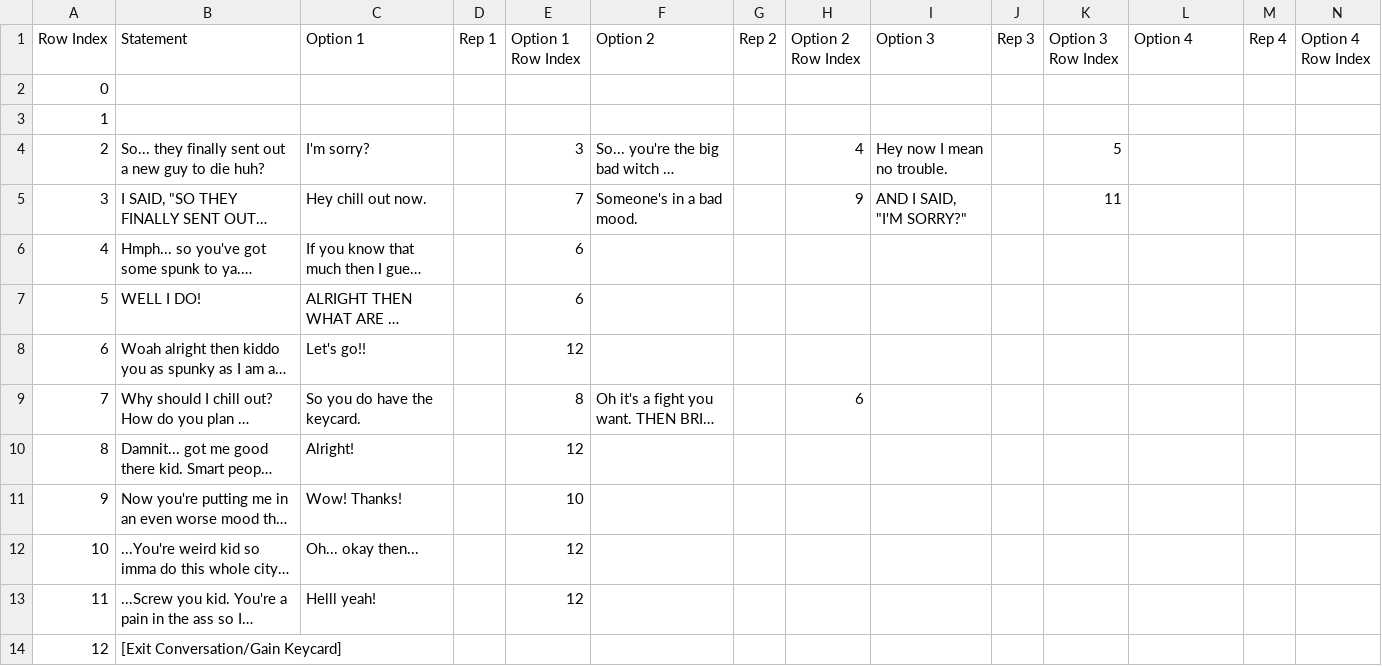
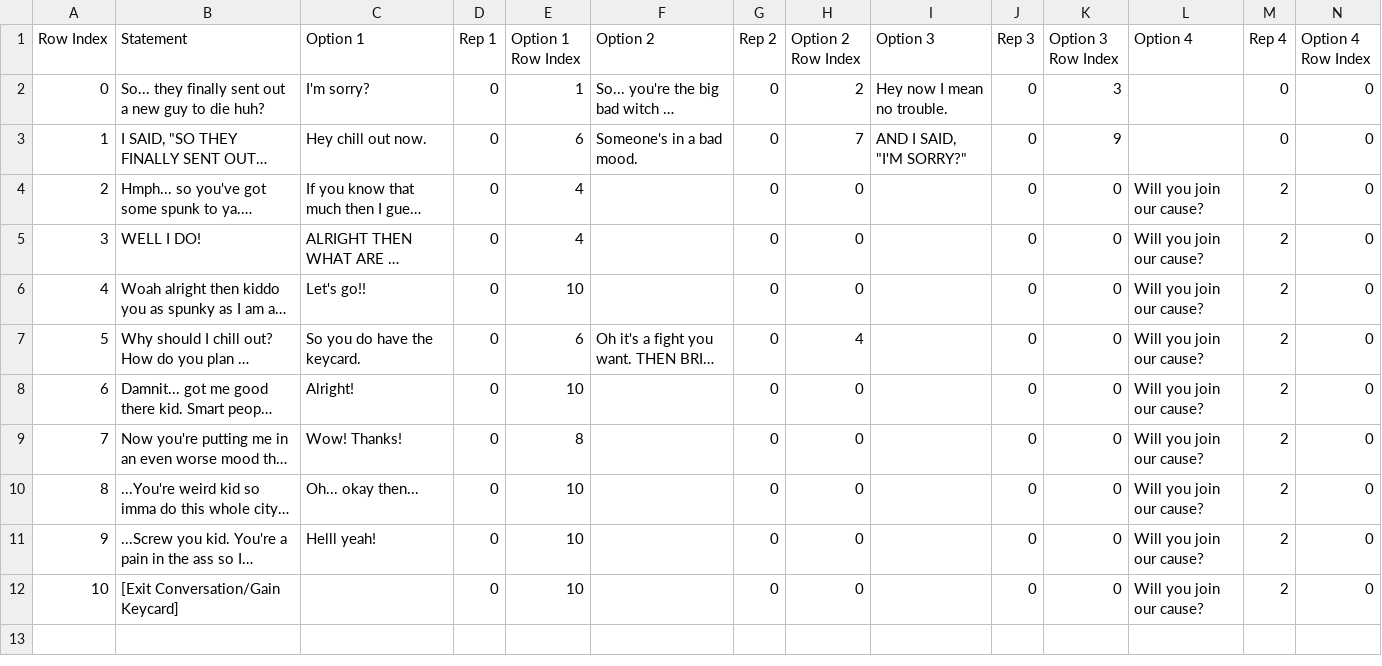
Before and after one commit to TerraLindaHighSchool/ubermensch-class-of-2020-2021, a CSV file: Assets/Resources/CSVs/Lady Bisco.csv, drawn as a sheet; long unchanged cells end in …; removed rows and columns are numbered as before the commit, all else as after; the diff names each change by its address in the sheet, - before the commit and + after, or states it on an @@ line.

```diff
--- a/Assets/Resources/CSVs/Lady Bisco.csv
+++ b/Assets/Resources/CSVs/Lady Bisco.csv
-row 2: 0
-row 3: 1
@@ column A (Row Index) renumbered from row 2 down @@
-D2:D12 (Rep 1): (empty)
+D2:D12 (Rep 1): 0
-E2 (Option 1 Row Index): 3
+E2 (Option 1 Row Index): 1
-G2:G12 (Rep 2): (empty)
+G2:G12 (Rep 2): 0
-H2 (Option 2 Row Index): 4
+H2 (Option 2 Row Index): 2
-J2:J12 (Rep 3): (empty)
+J2:J12 (Rep 3): 0
-K2 (Option 3 Row Index): 5
+K2 (Option 3 Row Index): 3
-M2:M3 (Rep 4): (empty)
+M2:M3 (Rep 4): 0
-N2:N12 (Option 4 Row Index): (empty)
+N2:N12 (Option 4 Row Index): 0
-E3 (Option 1 Row Index): 7
+E3 (Option 1 Row Index): 6
-H3 (Option 2 Row Index): 9
+H3 (Option 2 Row Index): 7
-K3 (Option 3 Row Index): 11
+K3 (Option 3 Row Index): 9
-E4:E5 (Option 1 Row Index): 6
+E4:E5 (Option 1 Row Index): 4
-H4:H6 (Option 2 Row Index): (empty)
+H4:H6 (Option 2 Row Index): 0
-K4:K12 (Option 3 Row Index): (empty)
+K4:K12 (Option 3 Row Index): 0
-L4:L12 (Option 4): (empty)
+L4:L12 (Option 4): Will you join our cause?
-M4:M12 (Rep 4): (empty)
+M4:M12 (Rep 4): 2
-E6 (Option 1 Row Index): 12
+E6 (Option 1 Row Index): 10
-E7 (Option 1 Row Index): 8
+E7 (Option 1 Row Index): 6
-H7 (Option 2 Row Index): 6
+H7 (Option 2 Row Index): 4
-E8 (Option 1 Row Index): 12
+E8 (Option 1 Row Index): 10
-H8:H12 (Option 2 Row Index): (empty)
+H8:H12 (Option 2 Row Index): 0
-E9 (Option 1 Row Index): 10
+E9 (Option 1 Row Index): 8
-E10:E11 (Option 1 Row Index): 12
+E10:E11 (Option 1 Row Index): 10
-E12 (Option 1 Row Index): (empty)
+E12 (Option 1 Row Index): 10
```
Also changed, not shown: 57 other files.
